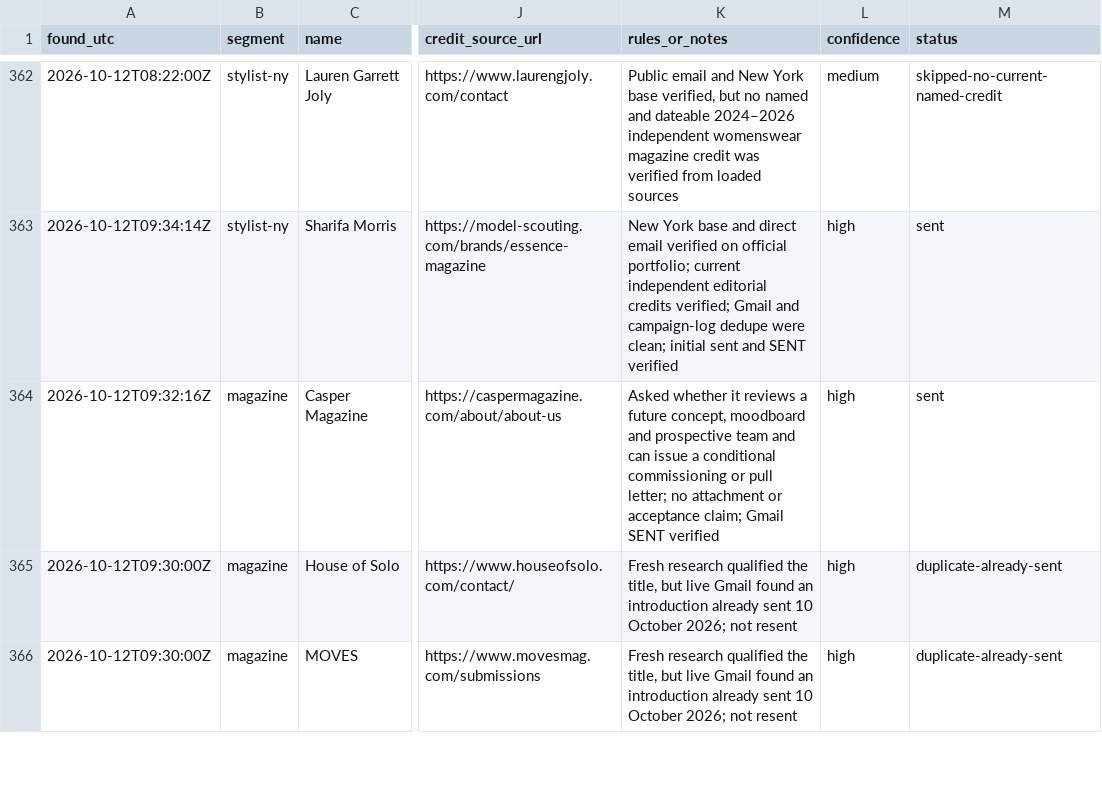
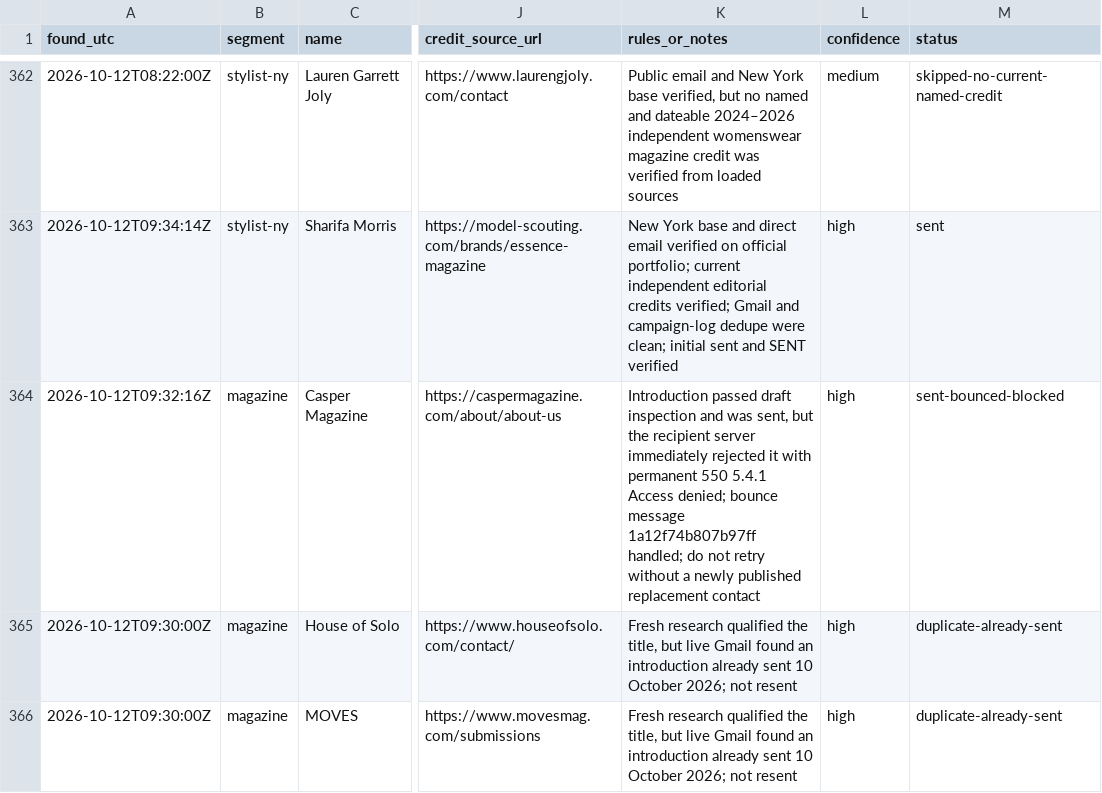
Before and after one commit to aidantorrence2/aidan-modern, a CSV file: marketing/outreach-log/leads.csv, drawn as a sheet; only a part is shown, gaps mark what is left out; the diff names each change by its address in the sheet, - before the commit and + after, or states it on an @@ line.

Commit message:
Reconcile Casper permanent delivery block

```diff
--- a/marketing/outreach-log/leads.csv
+++ b/marketing/outreach-log/leads.csv
-K364 (rules_or_notes): Asked whether it reviews a future concept, moodboard and prospective team and can issue a conditional commissioning or pull letter; no attachment or acceptance claim; Gmail SENT verified
+K364 (rules_or_notes): Introduction passed draft inspection and was sent, but the recipient server immediately rejected it with permanent 550 5.4.1 Access denied; bounce message 1a12f74b807b97ff handled; do not retry without a newly published replacement contact
-M364 (status): sent
+M364 (status): sent-bounced-blocked
```
